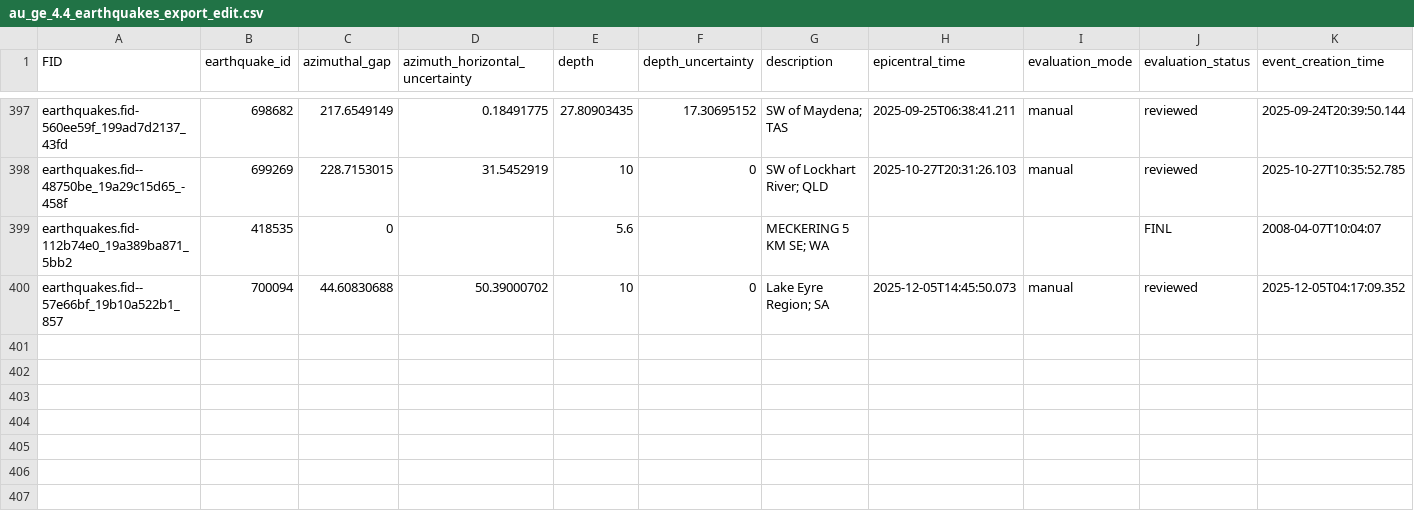
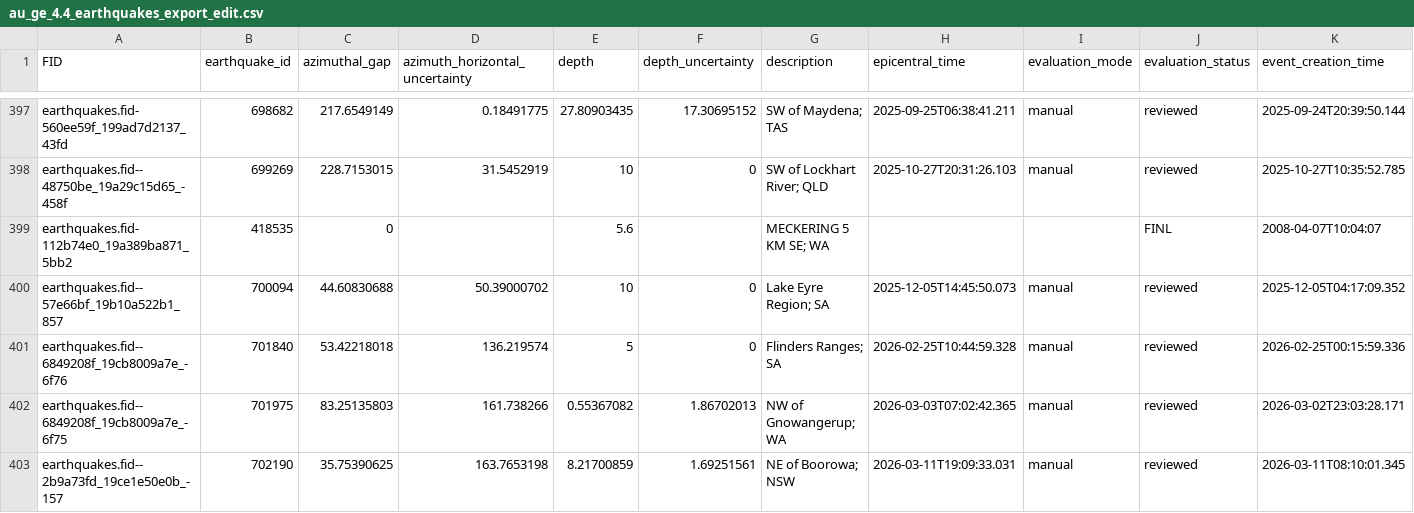
Before and after one commit to treviallen/manuscripts, a CSV file: 2023/au_stress_drop/au_ge_4.4_earthquakes_export_edit.csv, drawn as a sheet; only a part is shown, gaps mark what is left out; rows hold the shown columns only; the diff names each change by its address in the sheet, - before the commit and + after, or states it on an @@ line.

```diff
--- a/2023/au_stress_drop/au_ge_4.4_earthquakes_export_edit.csv
+++ b/2023/au_stress_drop/au_ge_4.4_earthquakes_export_edit.csv
+row 401: earthquakes.fid--6849208f_19cb8009a7e_-6f76 | 701840 | 53.42218018 | 136.219574 | 5 | 0 | Flinders Ranges; SA | 2026-02-25T10:44:59.328 | manual | reviewed | 2026-02-25T00:15:59.336
+row 402: earthquakes.fid--6849208f_19cb8009a7e_-6f75 | 701975 | 83.25135803 | 161.738266 | 0.55367082 | 1.86702013 | NW of Gnowangerup; WA | 2026-03-03T07:02:42.365 | manual | reviewed | 2026-03-02T23:03:28.171
+row 403: earthquakes.fid--2b9a73fd_19ce1e50e0b_-157 | 702190 | 35.75390625 | 163.7653198 | 8.21700859 | 1.69251561 | NE of Boorowa; NSW | 2026-03-11T19:09:33.031 | manual | reviewed | 2026-03-11T08:10:01.345
```
Also changed, not shown: 8 other files.
